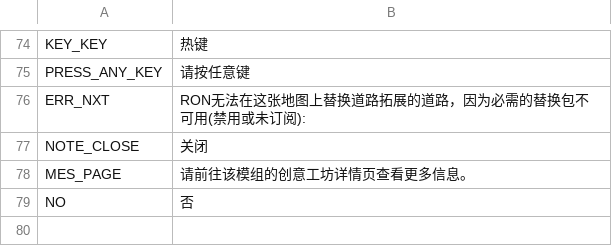
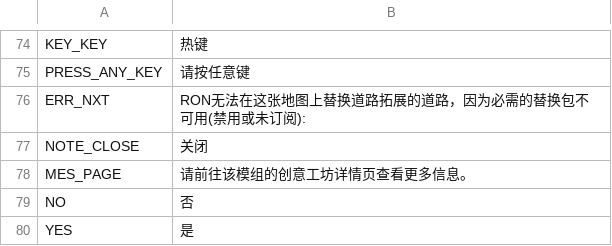
Before and after one commit to algernon-A/RON, a CSV file: Translations/zh-CN.csv, drawn as a sheet; only a part is shown, gaps mark what is left out.

```diff
--- a/Translations/zh-CN.csv
+++ b/Translations/zh-CN.csv
@@ -79 +79,2 @@
 "NO","否"
+"YES","是"
```
Also changed, not shown: Translations/cs-CZ.csv, Translations/de-DE.csv, 5 other files.
